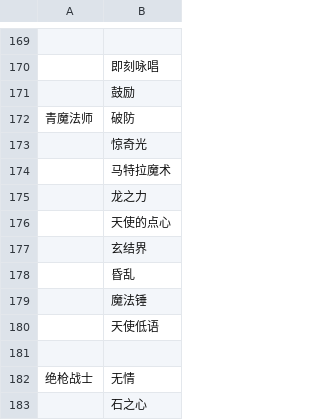
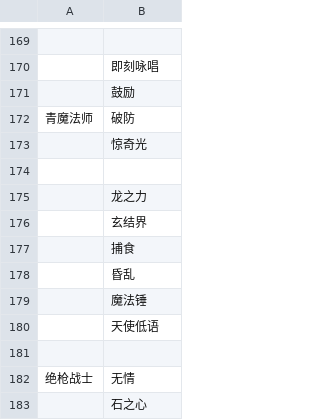
Before and after one commit to Souma-Sumire/FFXIV_Auxiliary_Tools, a CSV file: csv/NewTeamWatchWatching.csv, drawn as a sheet; only a part is shown, gaps mark what is left out.

Commit message:
Update

```diff
--- a/csv/NewTeamWatchWatching.csv
+++ b/csv/NewTeamWatchWatching.csv
@@ -173,6 +173,6 @@
 ,惊奇光
-,马特拉魔术
+,
 ,龙之力
-,天使的点心
 ,玄结界
+,捕食
 ,昏乱
```
